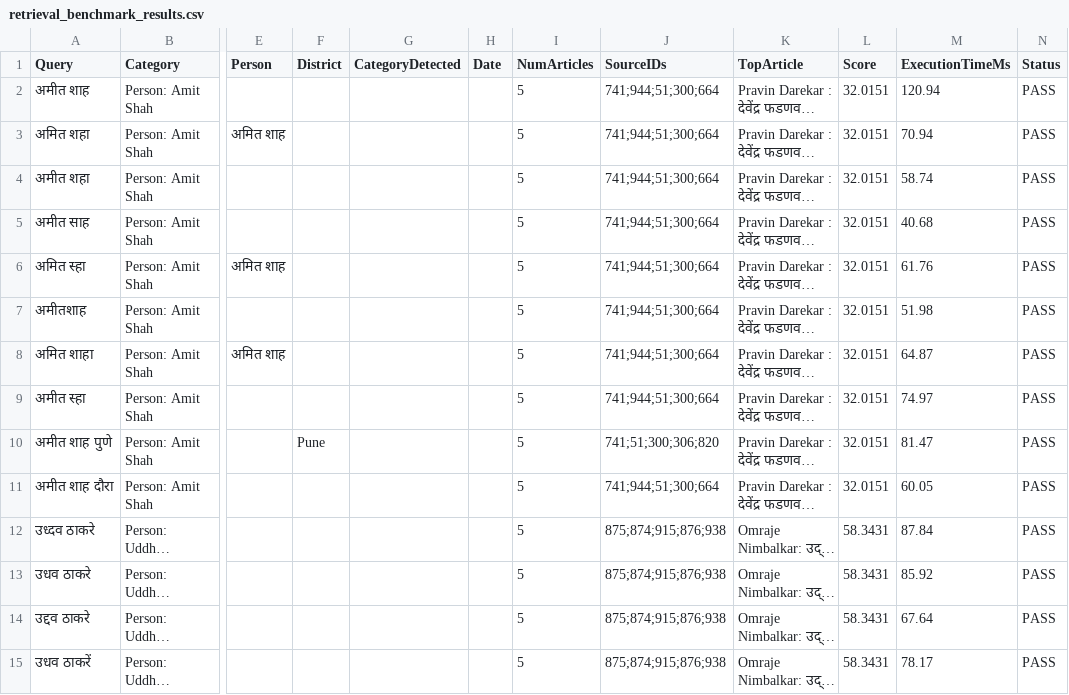
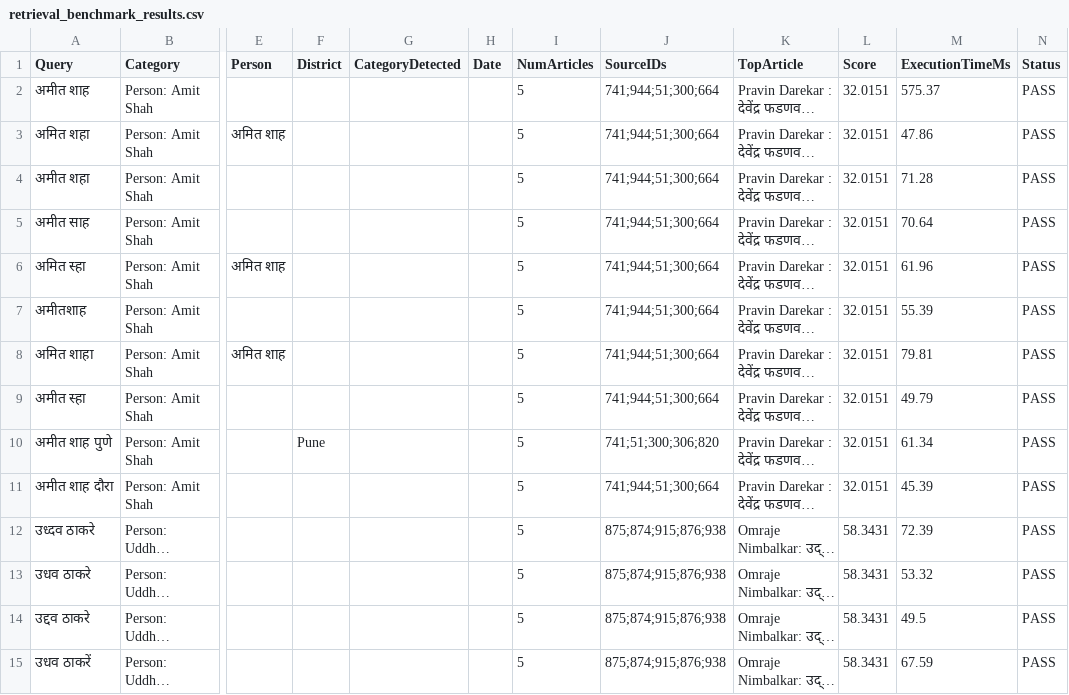
Before and after one commit to Yuvraj220705/myboli_ai, a CSV file: evaluation/retrieval_benchmark_results.csv, drawn as a sheet; only a part is shown, gaps mark what is left out; long unchanged cells end in …; the diff covers the shown part only; the diff names each change by its address in the sheet, - before the commit and + after, or states it on an @@ line.

```diff
--- a/evaluation/retrieval_benchmark_results.csv
+++ b/evaluation/retrieval_benchmark_results.csv
-M2 (ExecutionTimeMs): 120.94
+M2 (ExecutionTimeMs): 575.37
-M3 (ExecutionTimeMs): 70.94
+M3 (ExecutionTimeMs): 47.86
-M4 (ExecutionTimeMs): 58.74
+M4 (ExecutionTimeMs): 71.28
-M5 (ExecutionTimeMs): 40.68
+M5 (ExecutionTimeMs): 70.64
-M6 (ExecutionTimeMs): 61.76
+M6 (ExecutionTimeMs): 61.96
-M7 (ExecutionTimeMs): 51.98
+M7 (ExecutionTimeMs): 55.39
-M8 (ExecutionTimeMs): 64.87
+M8 (ExecutionTimeMs): 79.81
-M9 (ExecutionTimeMs): 74.97
+M9 (ExecutionTimeMs): 49.79
-M10 (ExecutionTimeMs): 81.47
+M10 (ExecutionTimeMs): 61.34
-M11 (ExecutionTimeMs): 60.05
+M11 (ExecutionTimeMs): 45.39
-M12 (ExecutionTimeMs): 87.84
+M12 (ExecutionTimeMs): 72.39
-M13 (ExecutionTimeMs): 85.92
+M13 (ExecutionTimeMs): 53.32
-M14 (ExecutionTimeMs): 67.64
+M14 (ExecutionTimeMs): 49.5
-M15 (ExecutionTimeMs): 78.17
+M15 (ExecutionTimeMs): 67.59
```
Also changed, not shown: 159 edited cells elsewhere in this file, evaluation/production_300_benchmark_results.csv, 6 other files.
